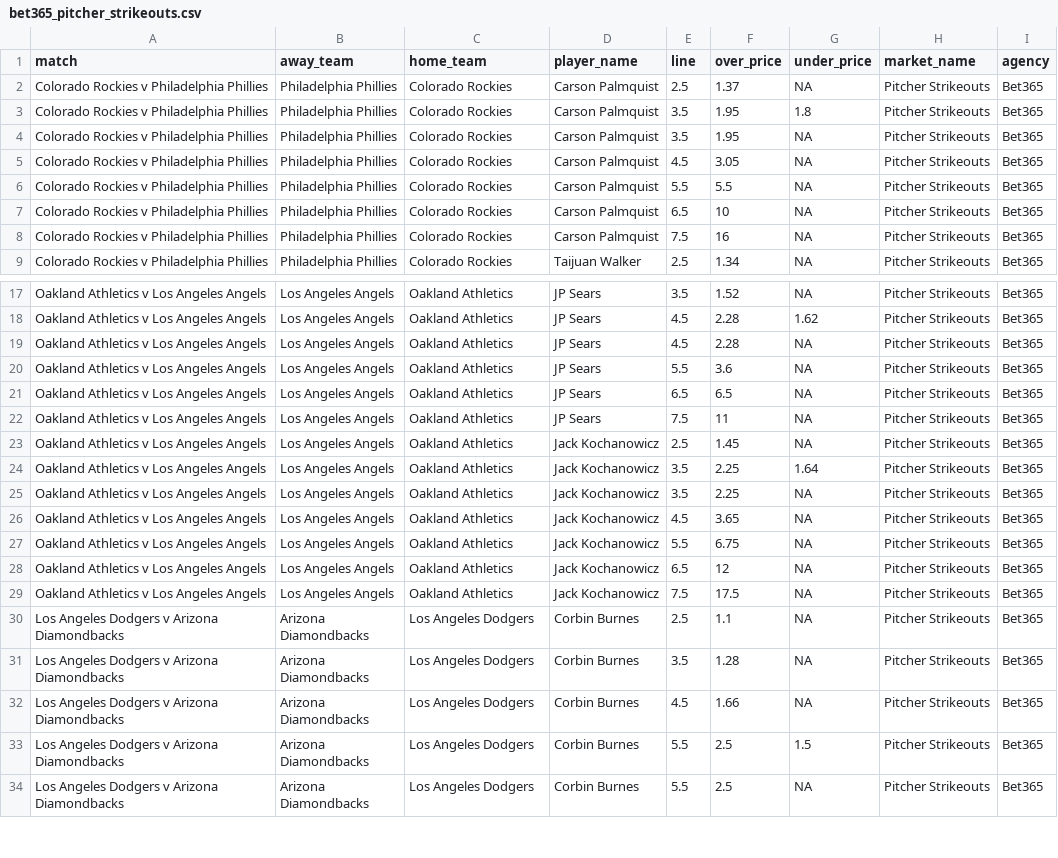
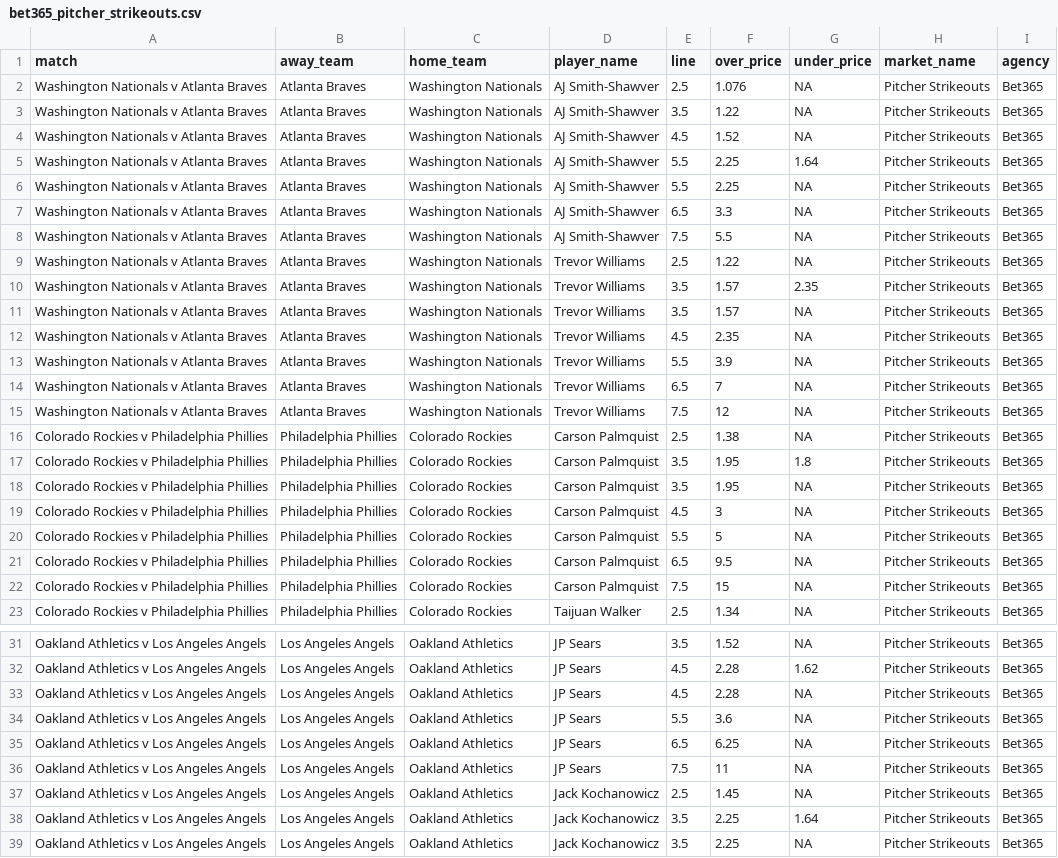
Before and after one commit to jamesbrown1417/MLB, a CSV file: Data/scraped_odds/bet365_pitcher_strikeouts.csv, drawn as a sheet; only a part is shown, gaps mark what is left out; the shorter side is filled out with more unchanged rows; the diff covers the shown part only.

```diff
--- a/Data/scraped_odds/bet365_pitcher_strikeouts.csv
+++ b/Data/scraped_odds/bet365_pitcher_strikeouts.csv
@@ -1,9 +1,23 @@
 match,away_team,home_team,player_name,line,over_price,under_price,market_name,agency
-Colorado Rockies v Philadelphia Phillies,Philadelphia Phillies,Colorado Rockies,Carson Palmquist,2.5,1.37,NA,Pitcher Strikeouts,Bet365
+Washington Nationals v Atlanta Braves,Atlanta Braves,Washington Nationals,AJ Smith-Shawver,2.5,1.076,NA,Pitcher Strikeouts,Bet365
+Washington Nationals v Atlanta Braves,Atlanta Braves,Washington Nationals,AJ Smith-Shawver,3.5,1.22,NA,Pitcher Strikeouts,Bet365
+Washington Nationals v Atlanta Braves,Atlanta Braves,Washington Nationals,AJ Smith-Shawver,4.5,1.52,NA,Pitcher Strikeouts,Bet365
+Washington Nationals v Atlanta Braves,Atlanta Braves,Washington Nationals,AJ Smith-Shawver,5.5,2.25,1.64,Pitcher Strikeouts,Bet365
+Washington Nationals v Atlanta Braves,Atlanta Braves,Washington Nationals,AJ Smith-Shawver,5.5,2.25,NA,Pitcher Strikeouts,Bet365
+Washington Nationals v Atlanta Braves,Atlanta Braves,Washington Nationals,AJ Smith-Shawver,6.5,3.3,NA,Pitcher Strikeouts,Bet365
+Washington Nationals v Atlanta Braves,Atlanta Braves,Washington Nationals,AJ Smith-Shawver,7.5,5.5,NA,Pitcher Strikeouts,Bet365
+Washington Nationals v Atlanta Braves,Atlanta Braves,Washington Nationals,Trevor Williams,2.5,1.22,NA,Pitcher Strikeouts,Bet365
+Washington Nationals v Atlanta Braves,Atlanta Braves,Washington Nationals,Trevor Williams,3.5,1.57,2.35,Pitcher Strikeouts,Bet365
+Washington Nationals v Atlanta Braves,Atlanta Braves,Washington Nationals,Trevor Williams,3.5,1.57,NA,Pitcher Strikeouts,Bet365
+Washington Nationals v Atlanta Braves,Atlanta Braves,Washington Nationals,Trevor Williams,4.5,2.35,NA,Pitcher Strikeouts,Bet365
+Washington Nationals v Atlanta Braves,Atlanta Braves,Washington Nationals,Trevor Williams,5.5,3.9,NA,Pitcher Strikeouts,Bet365
+Washington Nationals v Atlanta Braves,Atlanta Braves,Washington Nationals,Trevor Williams,6.5,7,NA,Pitcher Strikeouts,Bet365
+Washington Nationals v Atlanta Braves,Atlanta Braves,Washington Nationals,Trevor Williams,7.5,12,NA,Pitcher Strikeouts,Bet365
+Colorado Rockies v Philadelphia Phillies,Philadelphia Phillies,Colorado Rockies,Carson Palmquist,2.5,1.38,NA,Pitcher Strikeouts,Bet365
 Colorado Rockies v Philadelphia Phillies,Philadelphia Phillies,Colorado Rockies,Carson Palmquist,3.5,1.95,1.8,Pitcher Strikeouts,Bet365
 Colorado Rockies v Philadelphia Phillies,Philadelphia Phillies,Colorado Rockies,Carson Palmquist,3.5,1.95,NA,Pitcher Strikeouts,Bet365
-Colorado Rockies v Philadelphia Phillies,Philadelphia Phillies,Colorado Rockies,Carson Palmquist,4.5,3.05,NA,Pitcher Strikeouts,Bet365
-Colorado Rockies v Philadelphia Phillies,Philadelphia Phillies,Colorado Rockies,Carson Palmquist,5.5,5.5,NA,Pitcher Strikeouts,Bet365
-Colorado Rockies v Philadelphia Phillies,Philadelphia Phillies,Colorado Rockies,Carson Palmquist,6.5,10,NA,Pitcher Strikeouts,Bet365
-Colorado Rockies v Philadelphia Phillies,Philadelphia Phillies,Colorado Rockies,Carson Palmquist,7.5,16,NA,Pitcher Strikeouts,Bet365
+Colorado Rockies v Philadelphia Phillies,Philadelphia Phillies,Colorado Rockies,Carson Palmquist,4.5,3,NA,Pitcher Strikeouts,Bet365
+Colorado Rockies v Philadelphia Phillies,Philadelphia Phillies,Colorado Rockies,Carson Palmquist,5.5,5,NA,Pitcher Strikeouts,Bet365
+Colorado Rockies v Philadelphia Phillies,Philadelphia Phillies,Colorado Rockies,Carson Palmquist,6.5,9.5,NA,Pitcher Strikeouts,Bet365
+Colorado Rockies v Philadelphia Phillies,Philadelphia Phillies,Colorado Rockies,Carson Palmquist,7.5,15,NA,Pitcher Strikeouts,Bet365
 Colorado Rockies v Philadelphia Phillies,Philadelphia Phillies,Colorado Rockies,Taijuan Walker,2.5,1.34,NA,Pitcher Strikeouts,Bet365
@@ -20,3 +34,3 @@ Oakland Athletics v Los Angeles Angels,Los Angeles Angels,Oakland Athletics,JP S
 Oakland Athletics v Los Angeles Angels,Los Angeles Angels,Oakland Athletics,JP Sears,5.5,3.6,NA,Pitcher Strikeouts,Bet365
-Oakland Athletics v Los Angeles Angels,Los Angeles Angels,Oakland Athletics,JP Sears,6.5,6.5,NA,Pitcher Strikeouts,Bet365
+Oakland Athletics v Los Angeles Angels,Los Angeles Angels,Oakland Athletics,JP Sears,6.5,6.25,NA,Pitcher Strikeouts,Bet365
 Oakland Athletics v Los Angeles Angels,Los Angeles Angels,Oakland Athletics,JP Sears,7.5,11,NA,Pitcher Strikeouts,Bet365
```
Also changed, not shown: 2 edited cells elsewhere in this file, Data/scraped_odds/pinnacle_total_bases.csv, Data/scraped_odds/pointsbet_batter_hits.csv, 50 other files.
